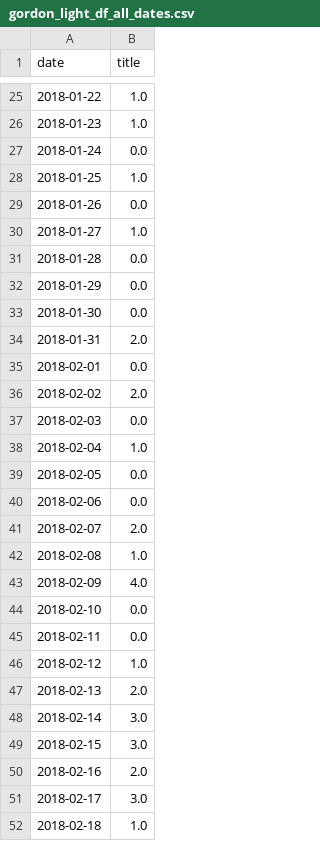
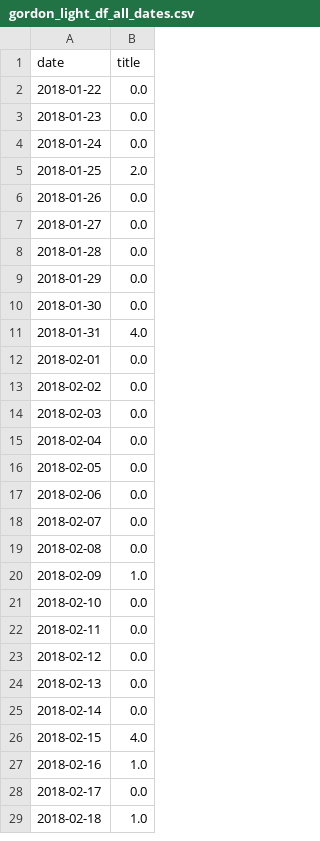
Before and after one commit to KokaZUKR/Information_attack_catcher, a CSV file: saved_data/gordon_light_df_all_dates.csv, drawn as a sheet; only a part is shown, gaps mark what is left out; the diff covers the shown part only.

```diff
--- a/saved_data/gordon_light_df_all_dates.csv
+++ b/saved_data/gordon_light_df_all_dates.csv
@@ -25,7 +2,7 @@ date      ,title
-2018-01-22,1.0
-2018-01-23,1.0
+2018-01-22,0.0
+2018-01-23,0.0
 2018-01-24,0.0
-2018-01-25,1.0
+2018-01-25,2.0
 2018-01-26,0.0
-2018-01-27,1.0
+2018-01-27,0.0
 2018-01-28,0.0
@@ -33,20 +10,20 @@ date      ,title
 2018-01-30,0.0
-2018-01-31,2.0
+2018-01-31,4.0
 2018-02-01,0.0
-2018-02-02,2.0
+2018-02-02,0.0
 2018-02-03,0.0
-2018-02-04,1.0
+2018-02-04,0.0
 2018-02-05,0.0
 2018-02-06,0.0
-2018-02-07,2.0
-2018-02-08,1.0
-2018-02-09,4.0
+2018-02-07,0.0
+2018-02-08,0.0
+2018-02-09,1.0
 2018-02-10,0.0
 2018-02-11,0.0
-2018-02-12,1.0
-2018-02-13,2.0
-2018-02-14,3.0
-2018-02-15,3.0
-2018-02-16,2.0
-2018-02-17,3.0
+2018-02-12,0.0
+2018-02-13,0.0
+2018-02-14,0.0
+2018-02-15,4.0
+2018-02-16,1.0
+2018-02-17,0.0
 2018-02-18,1.0
```
Also changed, not shown: 23 added rows, 23 removed rows and 32 edited cells elsewhere in this file, saved_data/gordon_light_df.csv, saved_data/oboz_light_df.csv, 11 other files.
